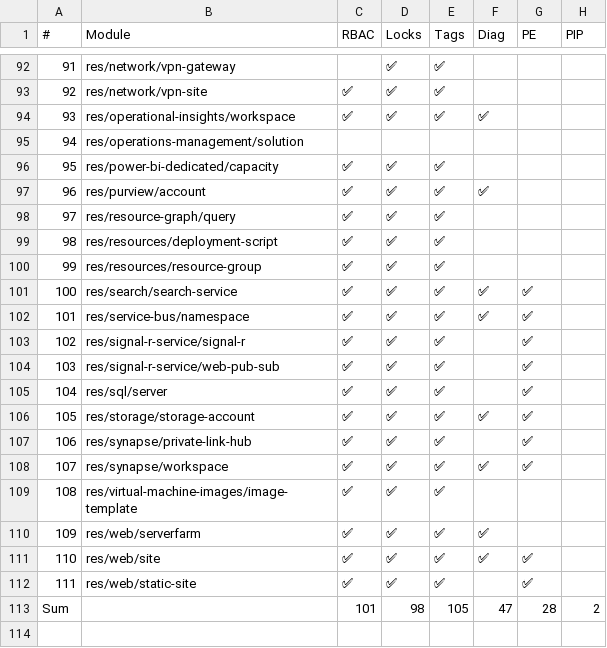
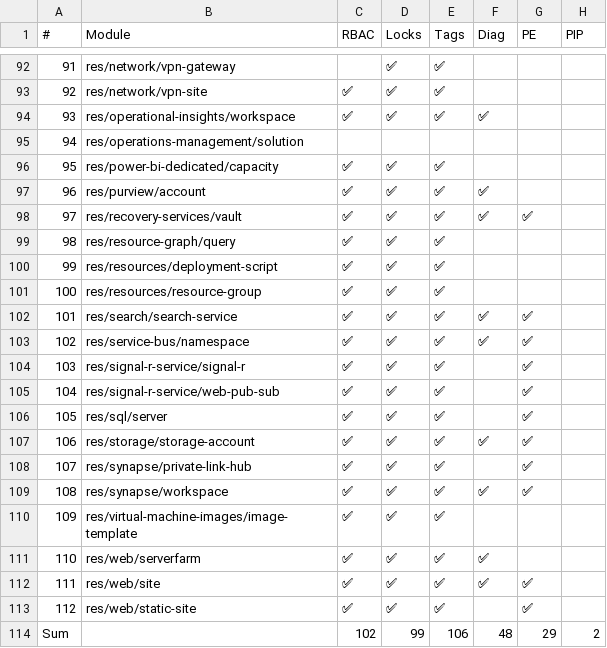
Before and after one commit to Azure/Azure-Verified-Modules, a CSV file: docs/static/includes/module-features/bicepFeatures.csv, drawn as a sheet; only a part is shown, gaps mark what is left out; removed rows and columns are numbered as before the commit, all else as after; the diff names each change by its address in the sheet, - before the commit and + after, or states it on an @@ line.

Commit message:
Update module features table (automated)

```diff
--- a/docs/static/includes/module-features/bicepFeatures.csv
+++ b/docs/static/includes/module-features/bicepFeatures.csv
+row 98: 97 | res/recovery-services/vault | ✅ | ✅ | ✅ | ✅ | ✅
@@ column A (#) renumbered between rows 99 and 113 @@
-row 113: Sum |  | 101 | 98 | 105 | 47 | 28 | 2
+row 114: Sum |  | 102 | 99 | 106 | 48 | 29 | 2
```
Also changed, not shown: 1 other file.
